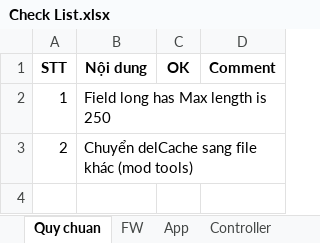
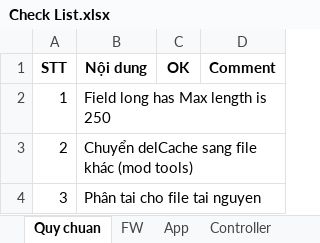
Before and after one commit to trungnv84/SC, an Excel workbook: public/Check List.xlsx, sheet Quy chuan, drawn as a sheet; values as stored, in another font and other column widths than the file's, no borders; conditional formats not drawn; the diff names each change by its address in the sheet, - before the commit and + after, or states it on an @@ line.

```diff
--- a/public/Check List.xlsx (sheet Quy chuan)
+++ b/public/Check List.xlsx (sheet Quy chuan)
+row 4: 3 | Phân tai cho file tai nguyen
```
Also changed, not shown: sheet DataBase, other sheet tabs.
